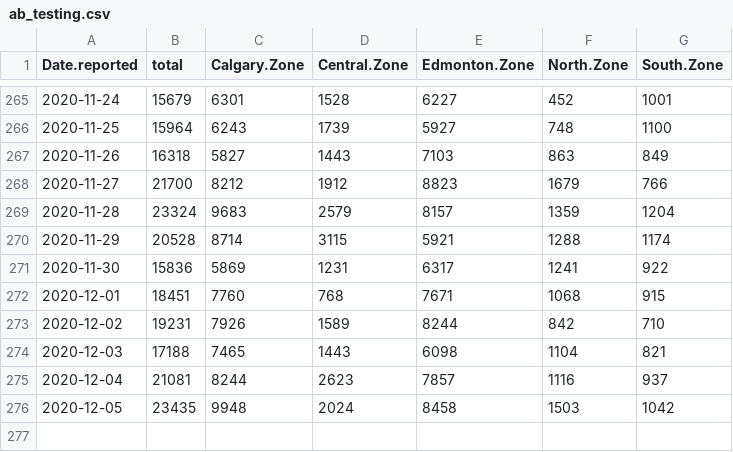
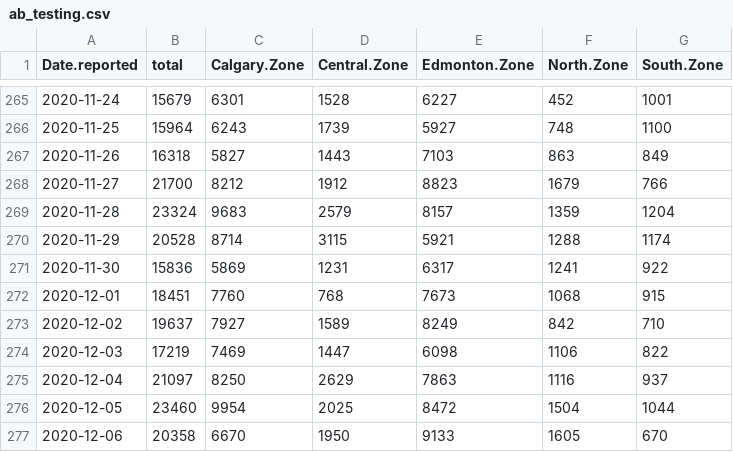
Before and after one commit to nodrogluap/real, a CSV file: ab_testing.csv, drawn as a sheet; only a part is shown, gaps mark what is left out.

Commit message:
Data to 2020-12-06

```diff
--- a/ab_testing.csv
+++ b/ab_testing.csv
@@ -271,6 +271,7 @@ Date.reported,total,Calgary.Zone,Central.Zone,Edmonton.Zone,North.Zone,South.Zon
 2020-11-30,15836,5869,1231,6317,1241,922
-2020-12-01,18451,7760,768,7671,1068,915
-2020-12-02,19231,7926,1589,8244,842,710
-2020-12-03,17188,7465,1443,6098,1104,821
-2020-12-04,21081,8244,2623,7857,1116,937
-2020-12-05,23435,9948,2024,8458,1503,1042
+2020-12-01,18451,7760,768,7673,1068,915
+2020-12-02,19637,7927,1589,8249,842,710
+2020-12-03,17219,7469,1447,6098,1106,822
+2020-12-04,21097,8250,2629,7863,1116,937
+2020-12-05,23460,9954,2025,8472,1504,1044
+2020-12-06,20358,6670,1950,9133,1605,670
```
